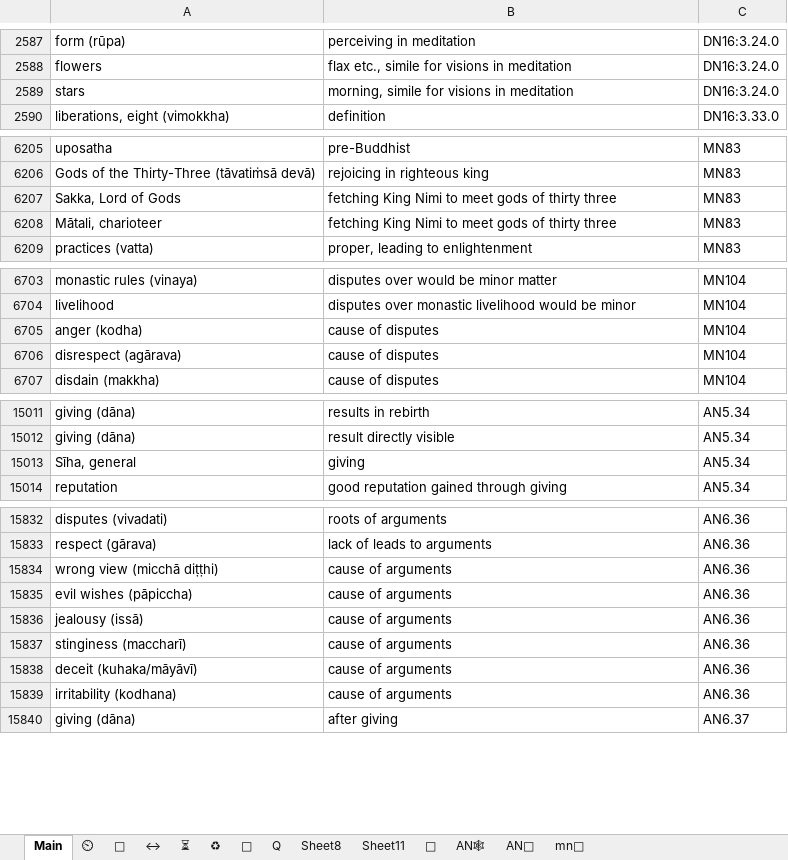
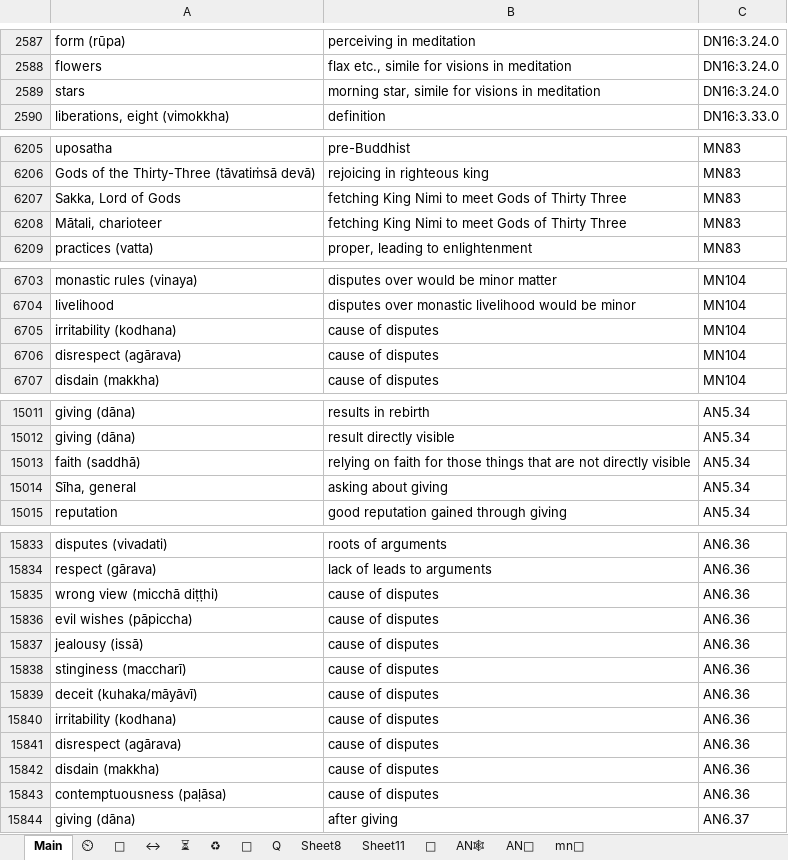
Before and after one commit to thesunshade/CIPS, an Excel workbook: src/data/general-index.xlsx, sheet Main, drawn as a sheet; only a part is shown, gaps mark what is left out; values as stored, in another font and other column widths than the file's, no borders; conditional formats not drawn; addresses are those after the commit; the diff names each change by its address in the sheet, - before the commit and + after, or states it on an @@ line.

```diff
--- a/src/data/general-index.xlsx (sheet Main)
+++ b/src/data/general-index.xlsx (sheet Main)
-B2589: morning, simile for visions in meditation
+B2589: morning star, simile for visions in meditation
-B6207:B6208: …to meet gods of thirty three
+B6207:B6208: …to meet Gods of Thirty Three
-A6705: anger (kodha)
+A6705: irritability (kodhana)
@@ row 16459 moved to row 15013: faith (saddhā) @@
-B15014: giving
+B15014: asking about giving
-B15835:B15840: cause of arguments
+B15835:B15840: cause of disputes
+row 15841: disrespect (agārava) | cause of disputes | AN6.36
+row 15842: disdain (makkha) | cause of disputes | AN6.36
+row 15843: contemptuousness (paḷāsa) | cause of disputes | AN6.36
```
Also changed, not shown: 5 other files.
